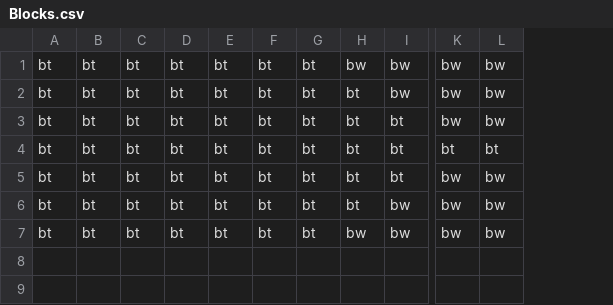
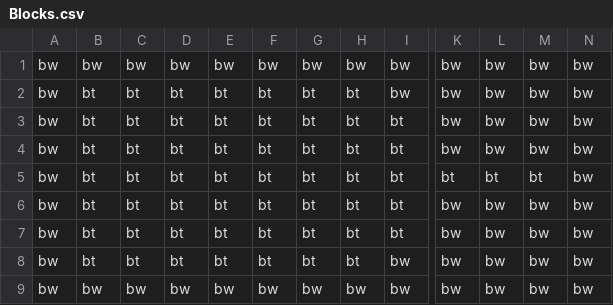
Before and after one commit to JishLong/NES-Game-Remaster, a CSV file: Sprint0/Levels/Level1/Room14/Blocks.csv, drawn as a sheet; only a part is shown, gaps mark what is left out; removed rows and columns are numbered as before the commit, all else as after; rows hold the shown columns only; the diff names each change by its address in the sheet, - before the commit and + after, or states it on an @@ line.

```diff
--- a/Sprint0/Levels/Level1/Room14/Blocks.csv
+++ b/Sprint0/Levels/Level1/Room14/Blocks.csv
-column A, rows 1-7: all bt
+column A, rows 1-3: all bw; row 5: bw; rows 7-9: all bw
+column M, rows 1-3: all bw; row 5: bt; rows 7-9: all bw
+column N, rows 1-3: all bw; row 5: bw; rows 7-9: all bw
-B1: bt
+B1: bw
-C1: bt
+C1: bw
-D1: bt
+D1: bw
-E1: bt
+E1: bw
-F1: bt
+F1: bw
-G1: bt
+G1: bw
+row 4: bw | bt | bt | bt | bt | bt | bt | bt | bt | bw | bw | bw | bw
+row 6: bw | bt | bt | bt | bt | bt | bt | bt | bt | bw | bw | bw | bw
-B9: bt
+B9: bw
-C9: bt
+C9: bw
-D9: bt
+D9: bw
-E9: bt
+E9: bw
-F9: bt
+F9: bw
-G9: bt
+G9: bw
```
Also changed, not shown: Sprint0/Levels/Level1/Room10/Blocks.csv, Sprint0/Levels/Level1/Room11/Blocks.csv, 53 other files.
